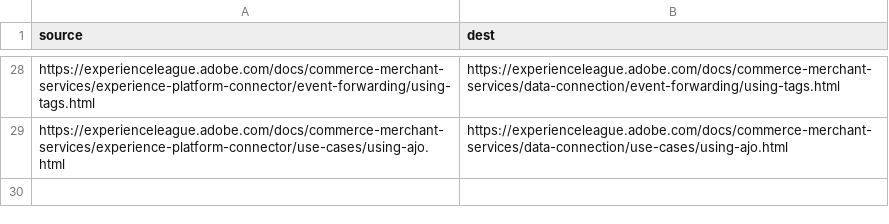
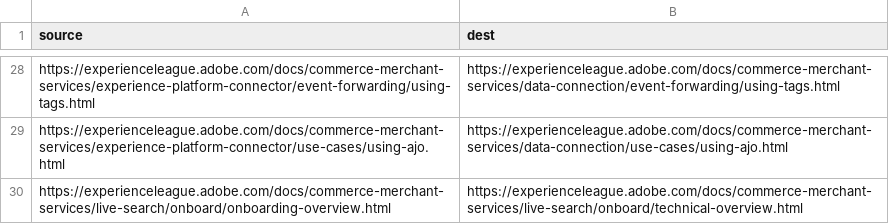
Before and after one commit to AdobeDocs/commerce-merchant-services.de-DE, a CSV file: redirects.csv, drawn as a sheet; only a part is shown, gaps mark what is left out.

```diff
--- a/redirects.csv
+++ b/redirects.csv
@@ -29 +29,2 @@ https://experienceleague.adobe.com/docs/commerce-merchant-services/experience-pl
 https://experienceleague.adobe.com/docs/commerce-merchant-services/experience-platform-connector/use-cases/using-ajo.html,https://experienceleague.adobe.com/docs/commerce-merchant-services/data-connection/use-cases/using-ajo.html
+https://experienceleague.adobe.com/docs/commerce-merchant-services/live-search/onboard/onboarding-overview.html,https://experienceleague.adobe.com/docs/commerce-merchant-services/live-search/onboard/technical-overview.html
```
Also changed, not shown: 2 other files.
